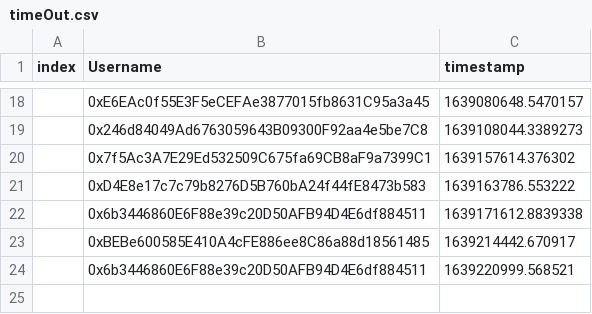
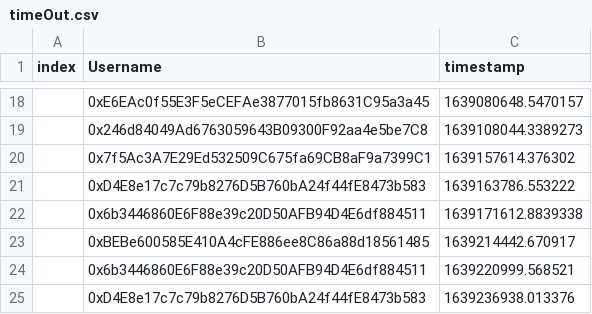
Before and after one commit to timjudge15/timeoutCSV, a CSV file: timeOut.csv, drawn as a sheet; only a part is shown, gaps mark what is left out; the diff names each change by its address in the sheet, - before the commit and + after, or states it on an @@ line.

Commit message:
new commit

```diff
--- a/timeOut.csv
+++ b/timeOut.csv
+row 25:  | 0xD4E8e17c7c79b8276D5B760bA24f44fE8473b583 | 1639236938.013376
```
